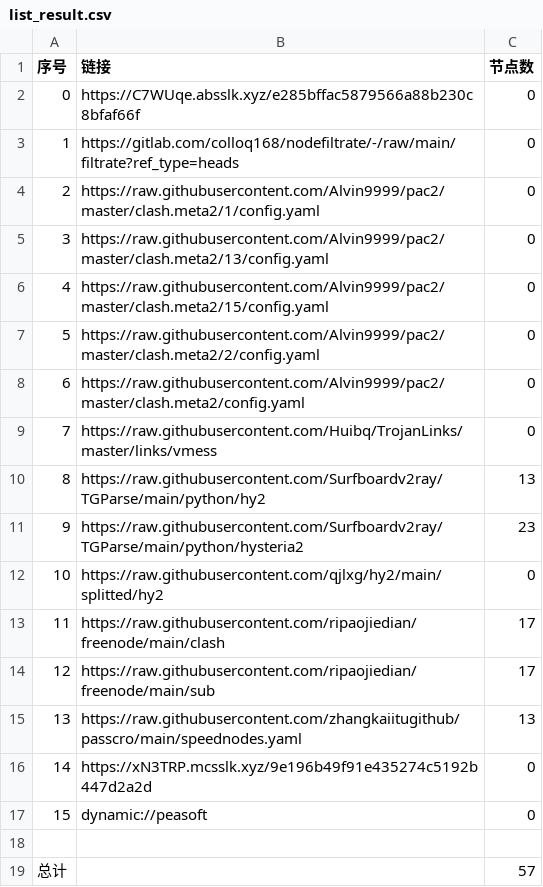
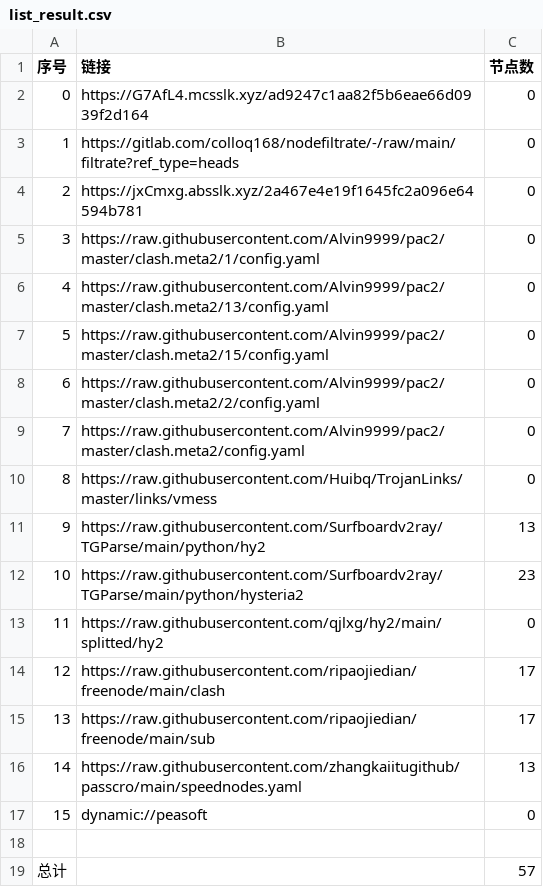
Before and after one commit to shtrend/AutoMergePublicNodes, a CSV file: list_result.csv, drawn as a sheet; removed rows and columns are numbered as before the commit, all else as after; the diff names each change by its address in the sheet, - before the commit and + after, or states it on an @@ line.

```diff
--- a/list_result.csv
+++ b/list_result.csv
-B2 (链接): https://C7WUqe.absslk.xyz/e285bffac5879566a88b230c8bfaf66f
+B2 (链接): https://G7AfL4.mcsslk.xyz/ad9247c1aa82f5b6eae66d0939f2d164
+row 4: 2 | https://jxCmxg.absslk.xyz/2a467e4e19f1645fc2a096e64594b781 | 0
@@ column A (序号) renumbered between rows 5 and 16 @@
-row 16: 14 | https://xN3TRP.mcsslk.xyz/9e196b49f91e435274c5192b447d2a2d | 0
```
Also changed, not shown: 20 other files.
